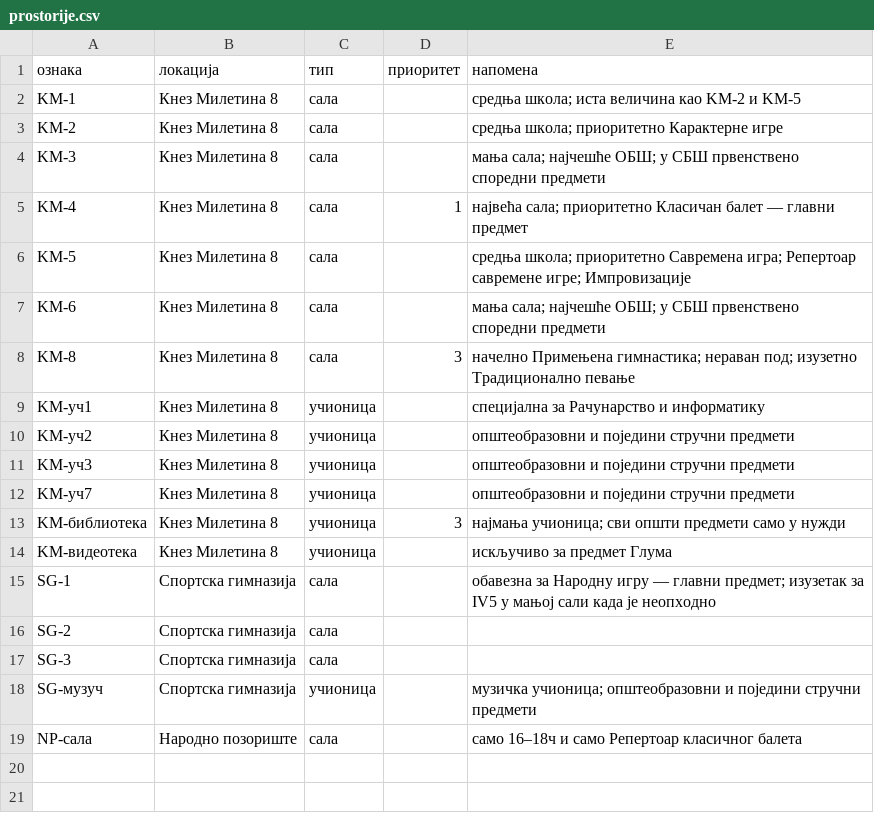
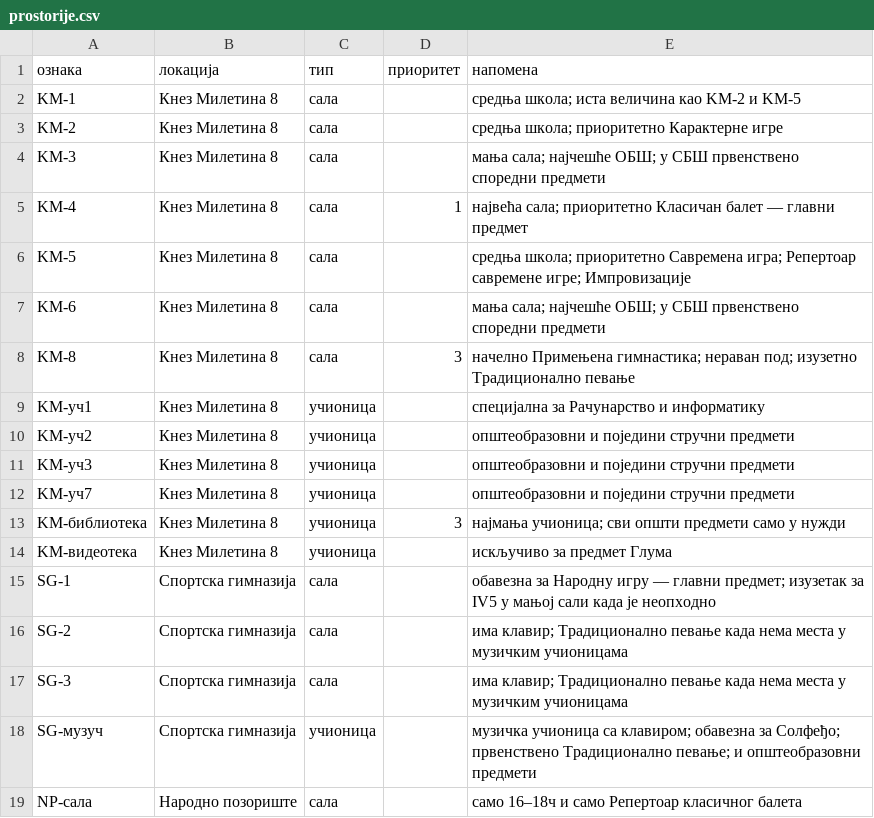
Before and after one commit to natasaikovic/raspored-casova, a CSV file: ulazi/prostorije.csv, drawn as a sheet.

```diff
--- a/ulazi/prostorije.csv
+++ b/ulazi/prostorije.csv
@@ -15,5 +15,5 @@ KM-видеотека,Кнез Милетина 8,учионица,,искључ
 SG-1,Спортска гимназија,сала,,обавезна за Народну игру — главни предмет; изузетак за IV5 у мањој сали када је неопходно
-SG-2,Спортска гимназија,сала,,
-SG-3,Спортска гимназија,сала,,
-SG-музуч,Спортска гимназија,учионица,,музичка учионица; општеобразовни и поједини стручни предмети
+SG-2,Спортска гимназија,сала,,има клавир; Традиционално певање када нема места у музичким учионицама
+SG-3,Спортска гимназија,сала,,има клавир; Традиционално певање када нема места у музичким учионицама
+SG-музуч,Спортска гимназија,учионица,,музичка учионица са клавиром; обавезна за Солфеђо; првенствено Традиционално певање; и општеобразовни предмети
 NP-сала,Народно позориште,сала,,само 16–18ч и само Репертоар класичног балета
```
Also changed, not shown: 1 other file.
